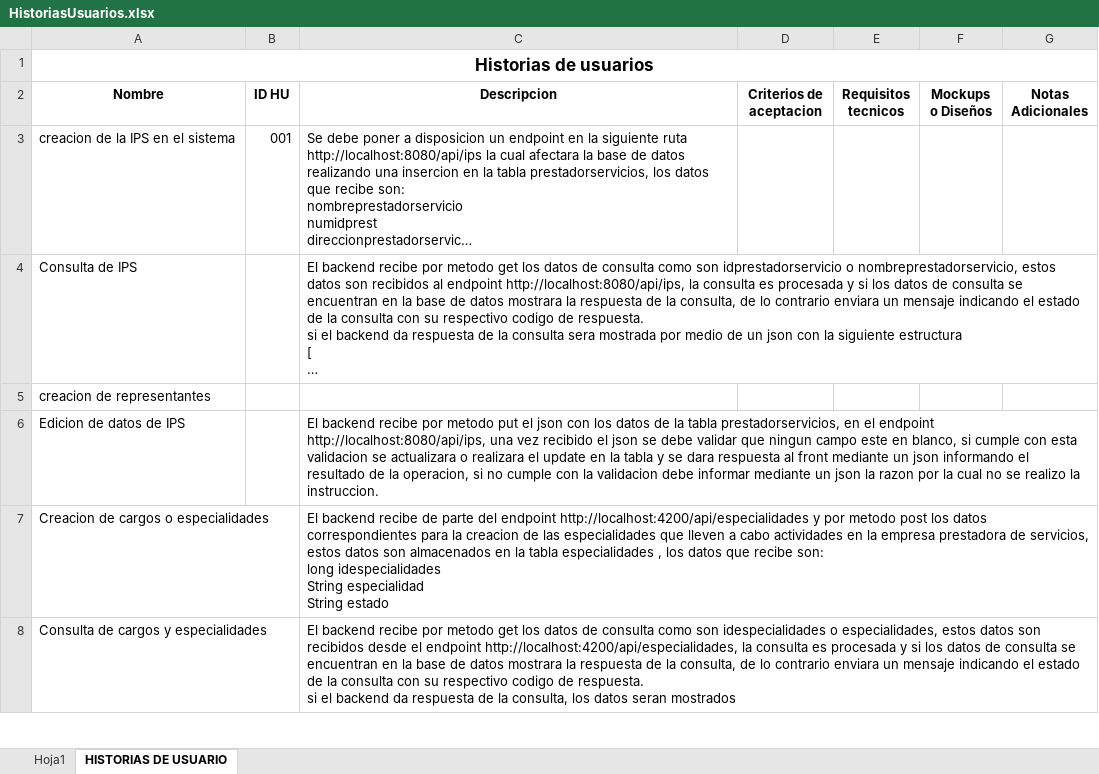
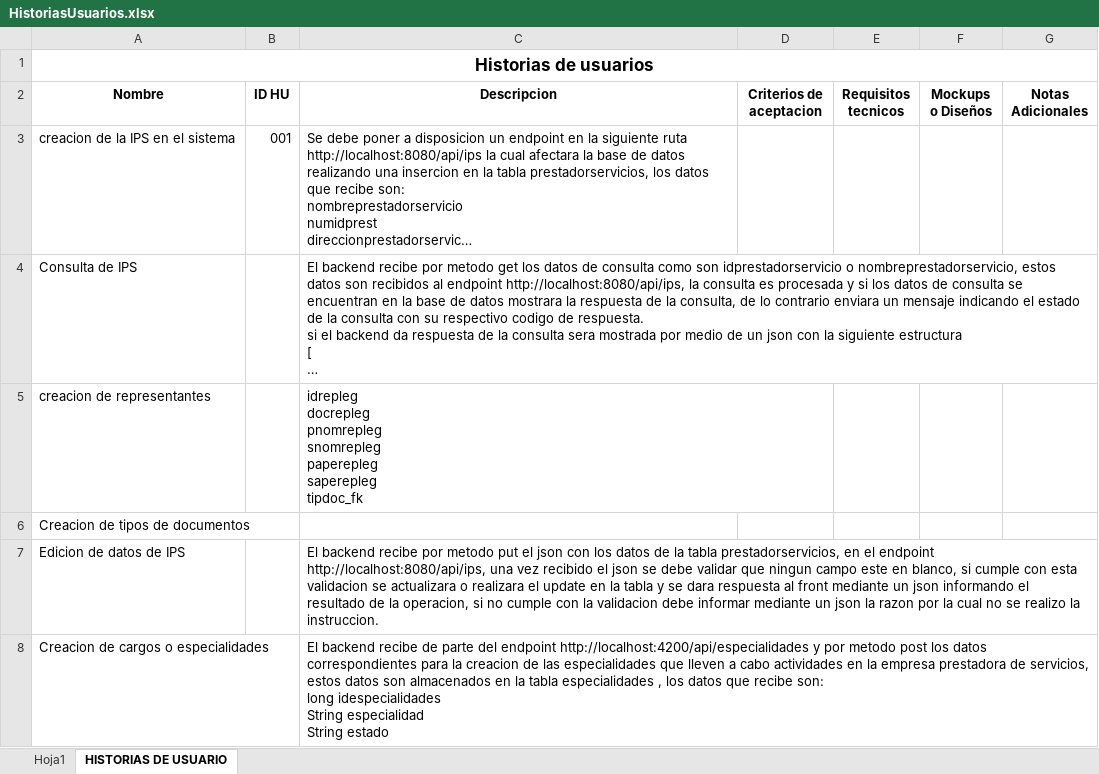
Before and after one commit to jsalcedoe/Plataformasalud, an Excel workbook: HistoriasUsuarios.xlsx, sheet HISTORIAS DE USUARIO, drawn as a sheet; only a part is shown; the shorter side is filled out with more unchanged rows; long unchanged cells end in …; values as stored, in another font and other column widths than the file's, no borders; ↵ is a line break in a cell; the diff names each change by its address in the sheet, - before the commit and + after, or states it on an @@ line.

```diff
--- a/HistoriasUsuarios.xlsx (sheet HISTORIAS DE USUARIO)
+++ b/HistoriasUsuarios.xlsx (sheet HISTORIAS DE USUARIO)
-C5 (Descripcion): (empty)
+C5 (Descripcion): idrepleg ↵ docrepleg ↵ pnomrepleg ↵ snomrepleg ↵ paperepleg ↵ saperepleg ↵ tipdoc_fk
+row 6: Creacion de tipos de documentos
```
Also changed, not shown: 28 other files.
